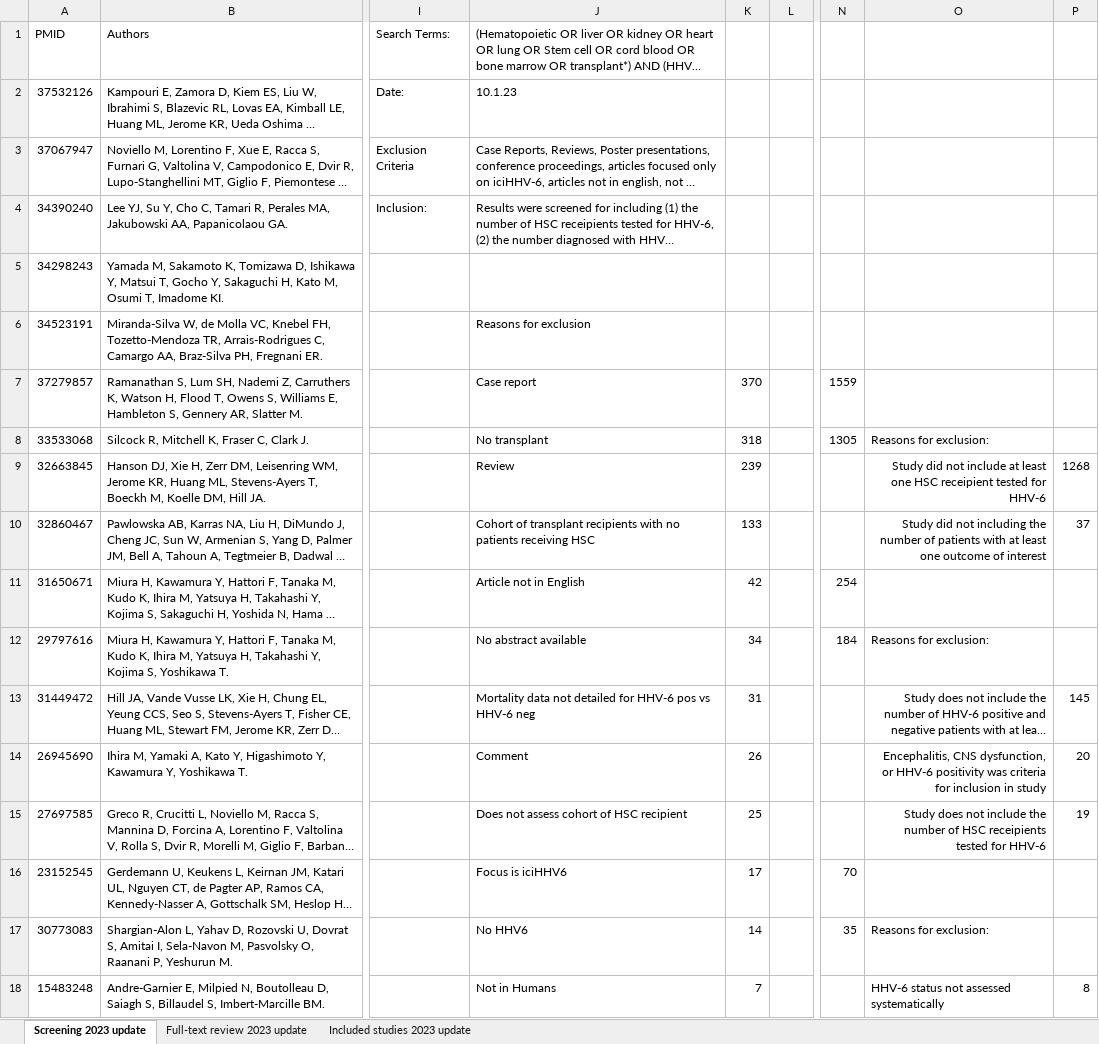
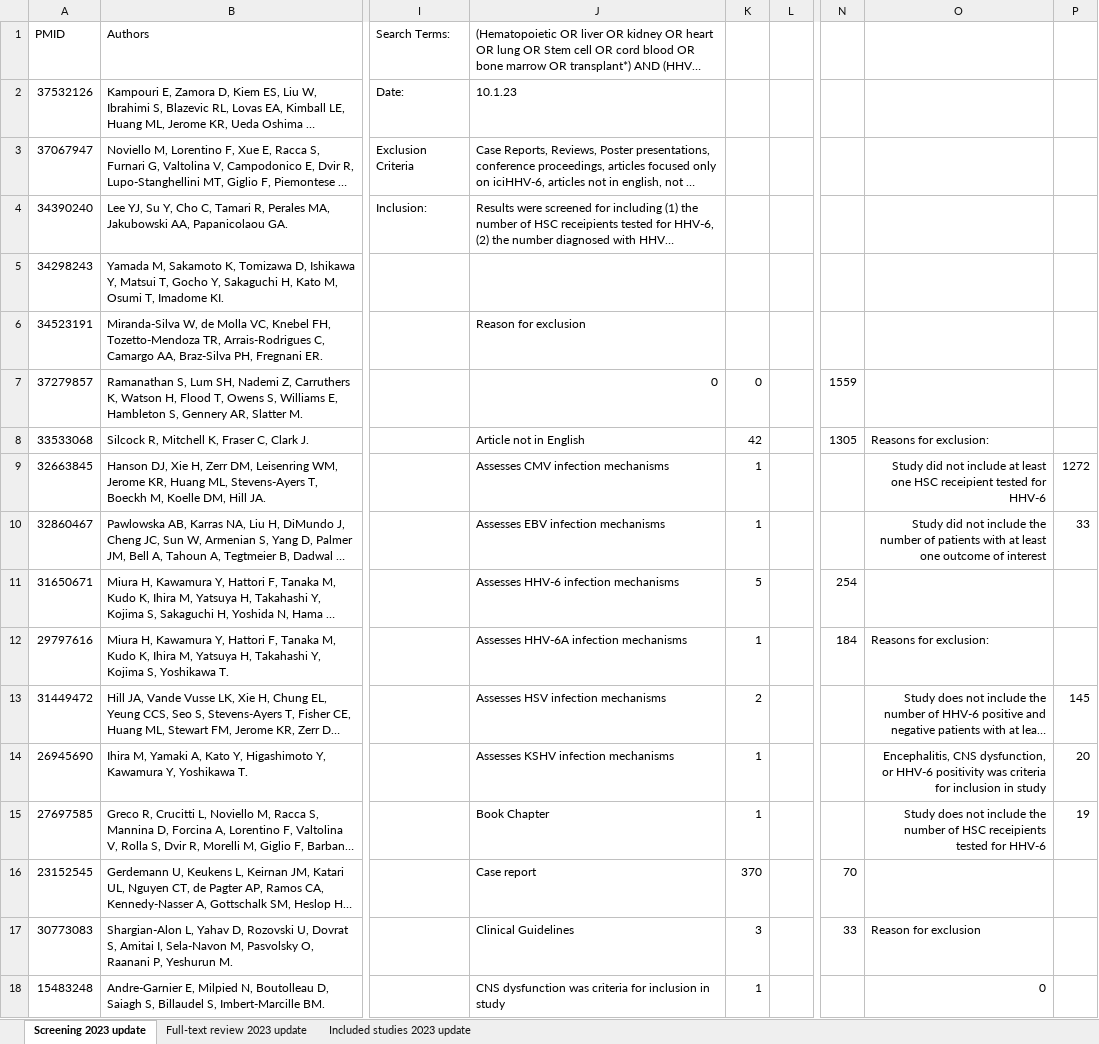
Before and after one commit to dannytoomey/hhv6-mortality-ma, an Excel workbook: DT simplified datasheet 2023 update.xlsx, sheet Screening 2023 update, drawn as a sheet; only a part is shown, gaps mark what is left out; long unchanged cells end in …; values as stored, in another font and other column widths than the file's, no borders; the diff covers the shown part only; the diff names each change by its address in the sheet, - before the commit and + after, or states it on an @@ line.

```diff
--- a/DT simplified datasheet 2023 update.xlsx (sheet Screening 2023 update)
+++ b/DT simplified datasheet 2023 update.xlsx (sheet Screening 2023 update)
-J6: Reasons for exclusion
+J6: Reason for exclusion
-J7: Case report
+J7: 0
-K7: 370
+K7: 0
-J8: No transplant
+J8: Article not in English
-K8: 318
+K8: 42
-J9: Review
+J9: Assesses CMV infection mechanisms
-K9: 239
+K9: 1
-P9: 1268
+P9: 1272
-J10: Cohort of transplant recipients with no patients receiving HSC
+J10: Assesses EBV infection mechanisms
-K10: 133
+K10: 1
-O10: …did not including the number…
+O10: …did not include the number…
-P10: 37
+P10: 33
-J11: Article not in English
+J11: Assesses HHV-6 infection mechanisms
-K11: 42
+K11: 5
-J12: No abstract available
+J12: Assesses HHV-6A infection mechanisms
-K12: 34
+K12: 1
-J13: Mortality data not detailed for HHV-6 pos vs HHV-6 neg
+J13: Assesses HSV infection mechanisms
-K13: 31
+K13: 2
-J14: Comment
+J14: Assesses KSHV infection mechanisms
-K14: 26
+K14: 1
-J15: Does not assess cohort of HSC recipient
+J15: Book Chapter
-K15: 25
+K15: 1
-J16: Focus is iciHHV6
+J16: Case report
-K16: 17
+K16: 370
-J17: No HHV6
+J17: Clinical Guidelines
-K17: 14
+K17: 3
-N17: 35
+N17: 33
-O17: Reasons for exclusion:
+O17: Reason for exclusion
-J18: Not in Humans
+J18: CNS dysfunction was criteria for inclusion in study
-K18: 7
+K18: 1
-O18: HHV-6 status not assessed systematically
+O18: 0
-P18: 8
+P18: (empty)
```
Also changed, not shown: 64 edited cells elsewhere in this sheet, sheet Included studies 2023 update, sheet Full-text review 2023 update, formulas that keep their value, 32 other files.
